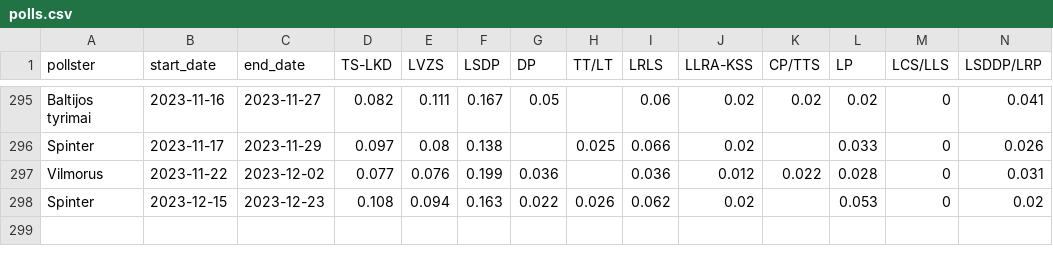
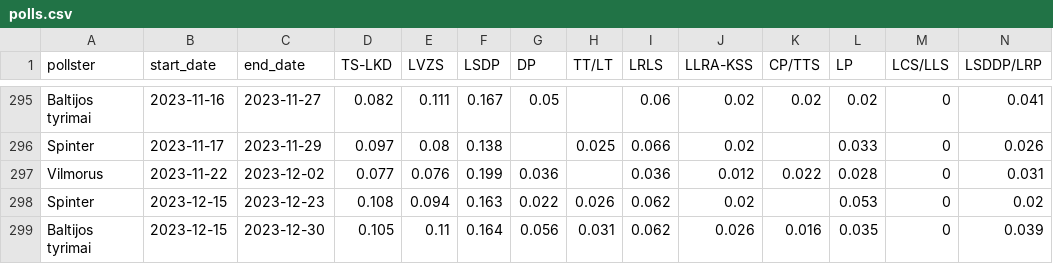
Before and after one commit to bucaneer/lt-reitingai, a CSV file: polls.csv, drawn as a sheet; only a part is shown, gaps mark what is left out; rows hold the shown columns only; the diff names each change by its address in the sheet, - before the commit and + after, or states it on an @@ line.

Commit message:
update: +1 poll

```diff
--- a/polls.csv
+++ b/polls.csv
+row 299: Baltijos tyrimai | 2023-12-15 | 2023-12-30 | 0.105 | 0.11 | 0.164 | 0.056 | 0.031 | 0.062 | 0.026 | 0.016 | 0.035 | 0 | 0.039
```
Also changed, not shown: _output/model-latest.csv, 3 other files.
